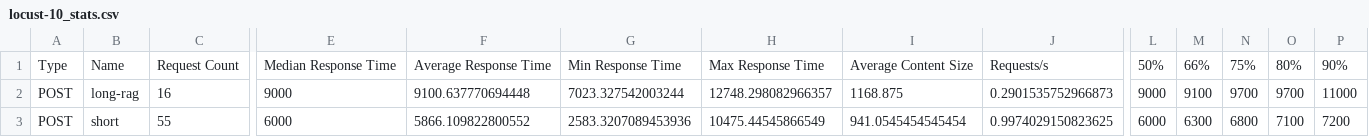
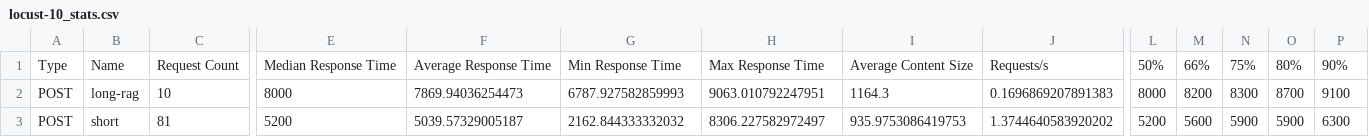
Before and after one commit to huynhat2004/K4-L3-DAY20-HaHuyNhat-2A202602401-ModelServing, a CSV file: benchmarks/locust-10_stats.csv, drawn as a sheet; only a part is shown, gaps mark what is left out; the diff covers the shown part only; the diff names each change by its address in the sheet, - before the commit and + after, or states it on an @@ line.

```diff
--- a/benchmarks/locust-10_stats.csv
+++ b/benchmarks/locust-10_stats.csv
-C2: 16
+C2: 10
-E2: 9000
+E2: 8000
-F2: 9100.637770694448
+F2: 7869.94036254473
-G2: 7023.327542003244
+G2: 6787.927582859993
-H2: 12748.298082966357
+H2: 9063.010792247951
-I2: 1168.875
+I2: 1164.3
-J2: 0.2901535752966873
+J2: 0.1696869207891383
-L2: 9000
+L2: 8000
-M2: 9100
+M2: 8200
-N2: 9700
+N2: 8300
-O2: 9700
+O2: 8700
-P2: 11000
+P2: 9100
-C3: 55
+C3: 81
-E3: 6000
+E3: 5200
-F3: 5866.109822800552
+F3: 5039.57329005187
-G3: 2583.3207089453936
+G3: 2162.844333332032
-H3: 10475.44545866549
+H3: 8306.227582972497
-I3: 941.0545454545454
+I3: 935.9753086419753
-J3: 0.9974029150823625
+J3: 1.3744640583920202
-L3: 6000
+L3: 5200
-M3: 6300
+M3: 5600
-N3: 6800
+N3: 5900
-O3: 7100
+O3: 5900
-P3: 7200
+P3: 6300
```
Also changed, not shown: 30 edited cells elsewhere in this file, benchmarks/locust-50_stats.csv, 18 other files.
